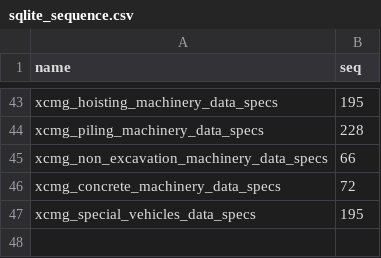
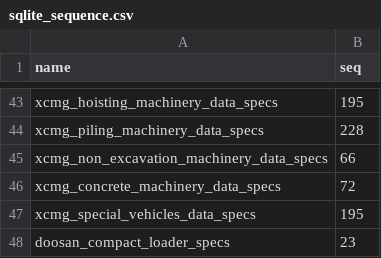
Before and after one commit to chombadennis/Heavy_Machines, a CSV file: equipment_data/sqlite_sequence.csv, drawn as a sheet; only a part is shown, gaps mark what is left out.

```diff
--- a/equipment_data/sqlite_sequence.csv
+++ b/equipment_data/sqlite_sequence.csv
@@ -47 +47,2 @@ xcmg_concrete_machinery_data_specs,72
 xcmg_special_vehicles_data_specs,195
+doosan_compact_loader_specs,23
```
Also changed, not shown: 15 other files.
